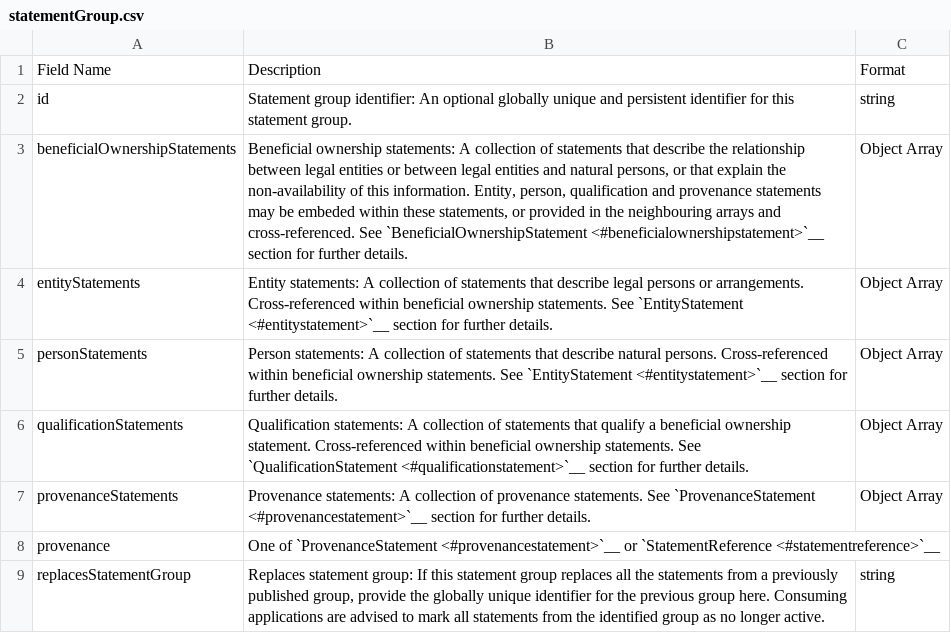
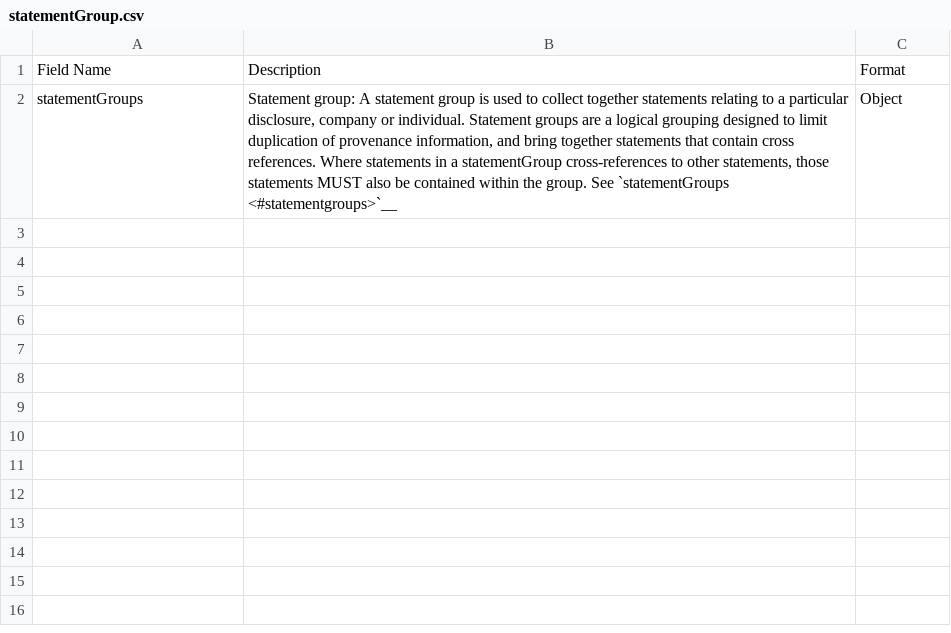
Before and after one commit to openownership/data-standard, a CSV file: docs/_schema_tables/statementGroup.csv, drawn as a sheet; removed rows and columns are numbered as before the commit, all else as after; the diff names each change by its address in the sheet, - before the commit and + after, or states it on an @@ line.

Commit message:
Alternative modelling to remove qualification statements #25

```diff
--- a/docs/_schema_tables/statementGroup.csv
+++ b/docs/_schema_tables/statementGroup.csv
-row 2: id | Statement group identifier: An optional globally unique and persistent identifier for this statement group. | string
-row 3: beneficialOwnershipStatements | Beneficial ownership statements: A collection of statements that describe the relationship between legal entities or between legal entities and natural persons, or that explain the non-availability of this information. Entity, person, qualification and provenance statements may be embeded within these statements, or provided in the neighbouring arrays and cross-referenced. See `BeneficialOwnershipStatement <#beneficialownershipstatement>`__ section for further details. | Object Array
-row 4: entityStatements | Entity statements: A collection of statements that describe legal persons or arrangements. Cross-referenced within beneficial ownership statements. See `EntityStatement <#entitystatement>`__ section for further details. | Object Array
-row 5: personStatements | Person statements: A collection of statements that describe natural persons. Cross-referenced within beneficial ownership statements. See `EntityStatement <#entitystatement>`__ section for further details. | Object Array
-row 6: qualificationStatements | Qualification statements: A collection of statements that qualify a beneficial ownership statement. Cross-referenced within beneficial ownership statements. See `QualificationStatement <#qualificationstatement>`__ section for further details. | Object Array
-row 7: provenanceStatements | Provenance statements: A collection of provenance statements. See `ProvenanceStatement <#provenancestatement>`__ section for further details. | Object Array
-row 8: provenance | One of `ProvenanceStatement <#provenancestatement>`__ or `StatementReference <#statementreference>`__
-row 9: replacesStatementGroup | Replaces statement group: If this statement group replaces all the statements from a previously published group, provide the globally unique identifier for the previous group here. Consuming applications are advised to mark all statements from the identified group as no longer active. | string
+row 2: statementGroups | Statement group: A statement group is used to collect together statements relating to a particular disclosure, company or individual. Statement groups are a logical grouping designed to limit duplication of provenance information, and bring together statements that contain cross references. Where statements in a statementGroup cross-references to other statements, those statements MUST also be contained within the group. See `statementGroups <#statementgroups>`__ | Object
```
Also changed, not shown: docs/_schema_tables/Address.csv, docs/_schema_tables/BeneficialOwnershipStatement.csv, 11 other files.
